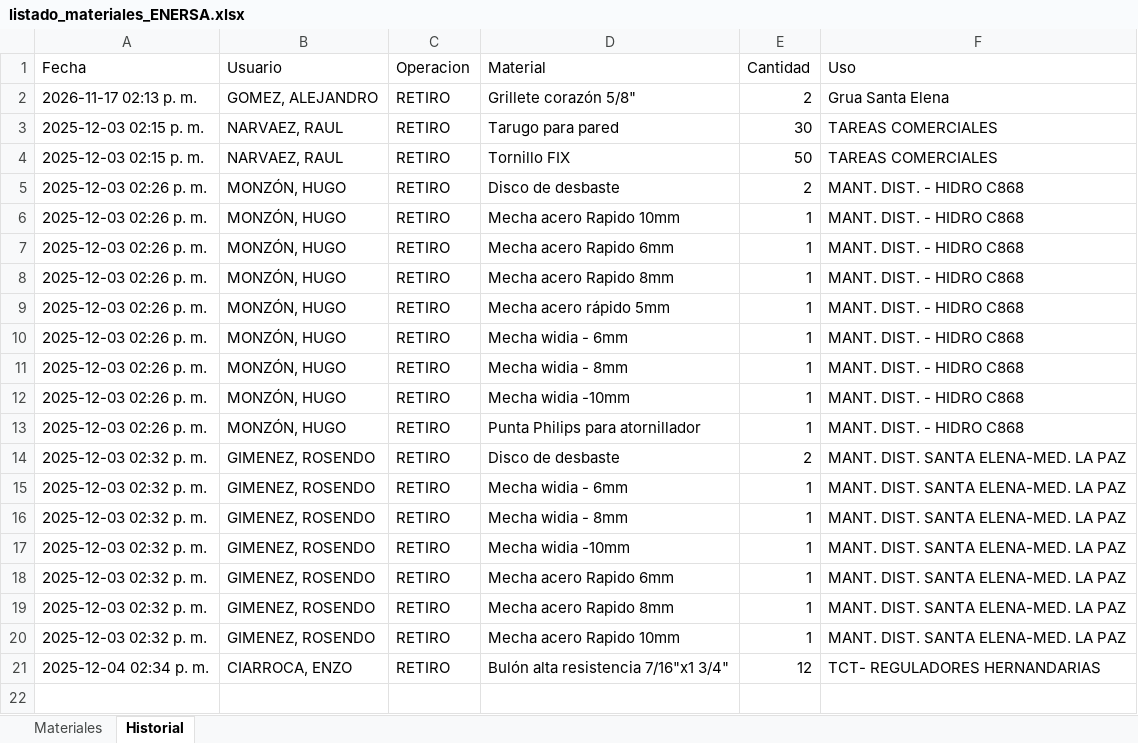
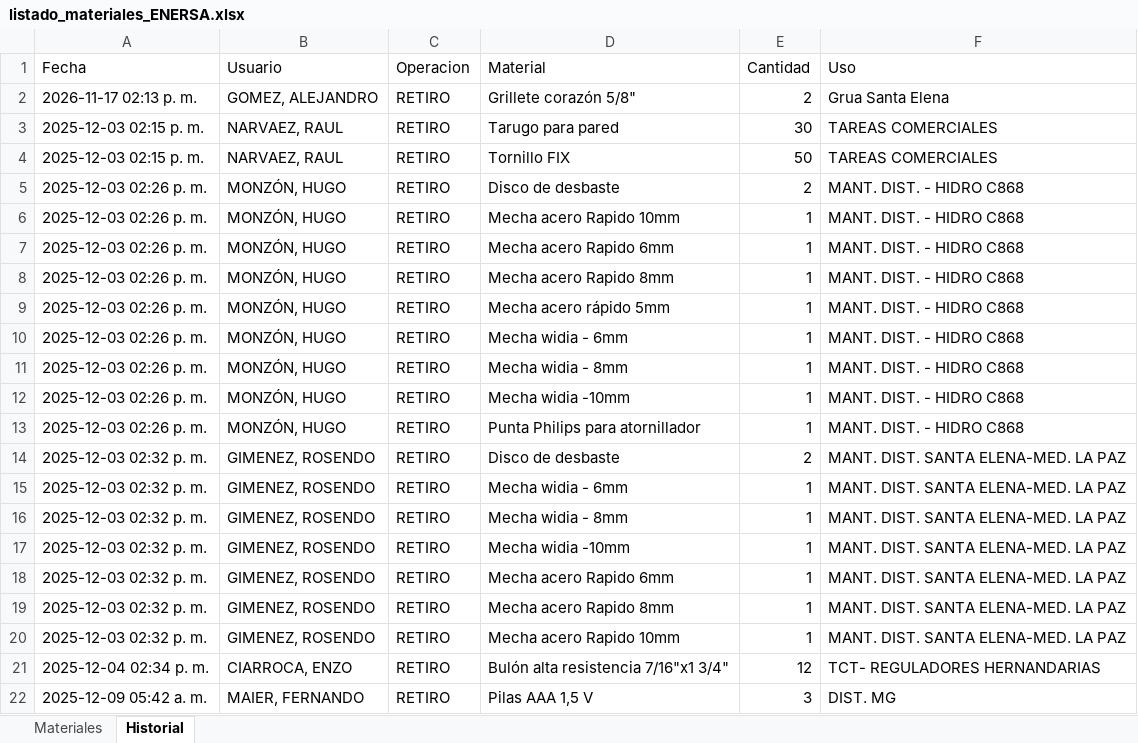
Before and after one commit to LEAVERA77/MaterialesNoMatriculados, an Excel workbook: listado_materiales_ENERSA.xlsx, sheet Historial, drawn as a sheet; values as stored, in another font and other column widths than the file's, no borders; the diff names each change by its address in the sheet, - before the commit and + after, or states it on an @@ line.

```diff
--- a/listado_materiales_ENERSA.xlsx (sheet Historial)
+++ b/listado_materiales_ENERSA.xlsx (sheet Historial)
+row 22: 2025-12-09 05:42 a. m. | MAIER, FERNANDO | RETIRO | Pilas AAA 1,5 V | 3 | DIST. MG
```
Also changed, not shown: sheet Materiales.
